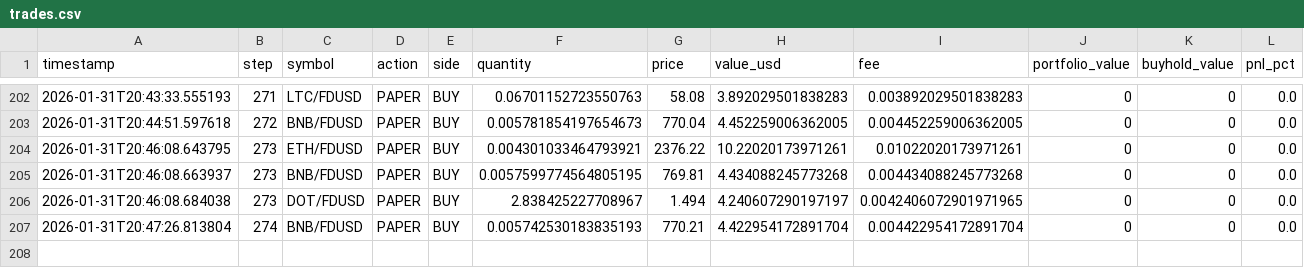
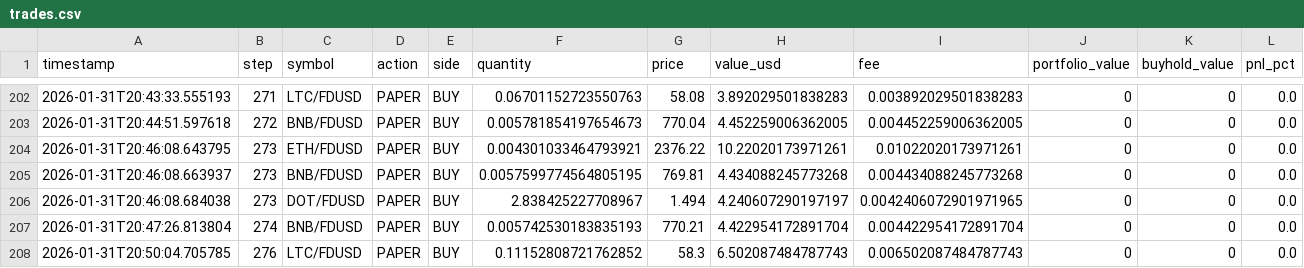
Before and after one commit to evolutis-ai/evolutis, a CSV file: data/live/trades.csv, drawn as a sheet; only a part is shown, gaps mark what is left out; the diff names each change by its address in the sheet, - before the commit and + after, or states it on an @@ line.

```diff
--- a/data/live/trades.csv
+++ b/data/live/trades.csv
+row 208: 2026-01-31T20:50:04.705785 | 276 | LTC/FDUSD | PAPER | BUY | 0.11152808721762852 | 58.3 | 6.502087484787743 | 0.006502087484787743 | 0 | 0 | 0.0
```
Also changed, not shown: data/live/portfolio_history.csv, 2 other files.
